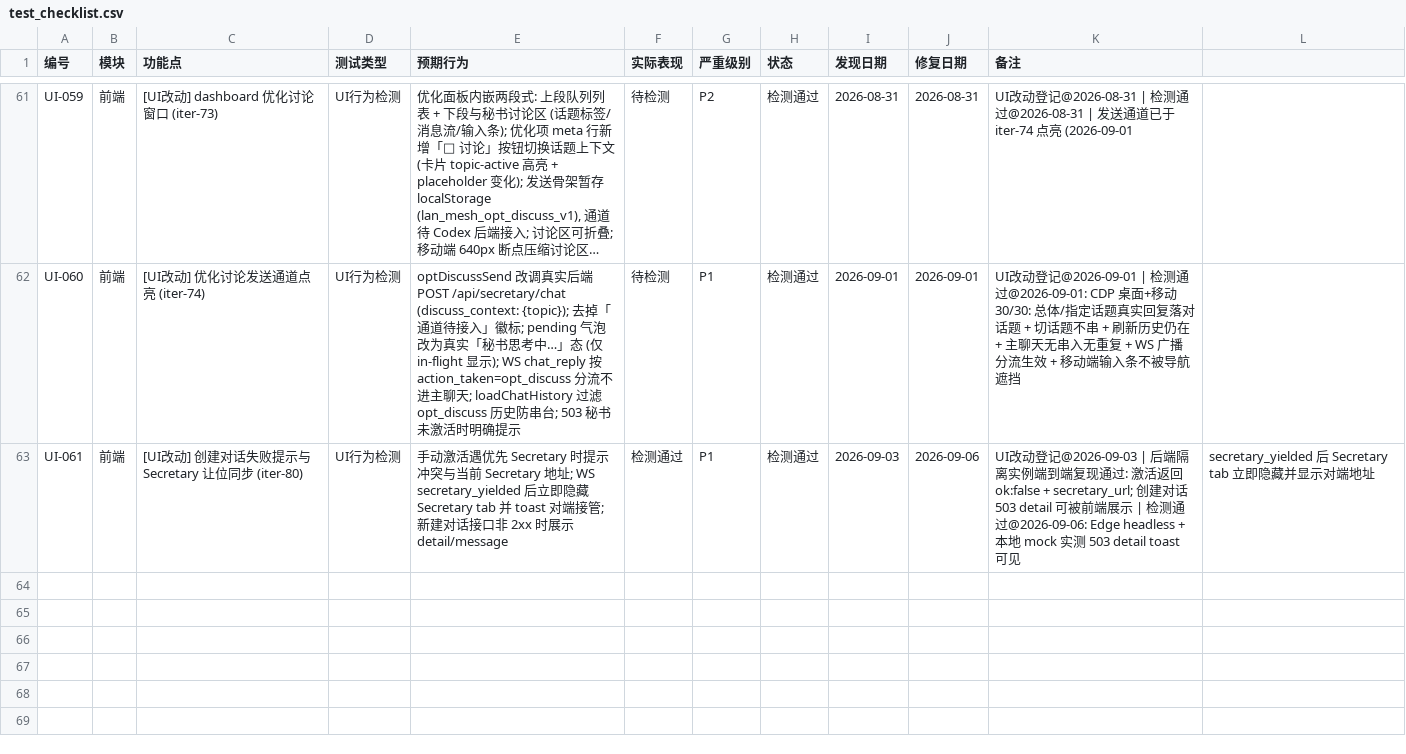
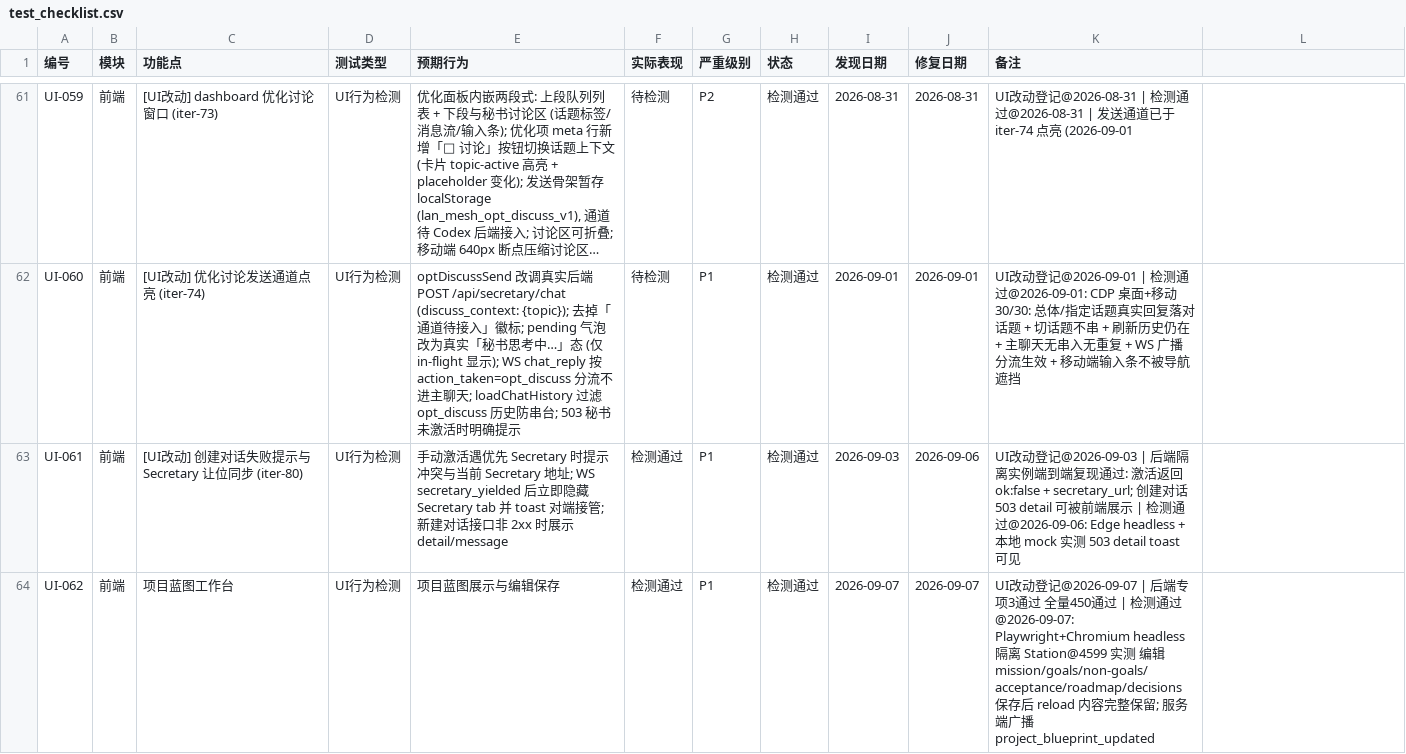
Before and after one commit to targalian/Personal-distributed-workstation, a CSV file: test_bug/test_checklist.csv, drawn as a sheet; only a part is shown, gaps mark what is left out; long unchanged cells end in …; the diff names each change by its address in the sheet, - before the commit and + after, or states it on an @@ line.

Commit message:
chore(station): iter-89 代码变更同步

```diff
--- a/test_bug/test_checklist.csv
+++ b/test_bug/test_checklist.csv
-L63: secretary_yielded 后 Secretary tab 立即隐藏并显示对端地址
+L63: (empty)
+row 64: UI-062 | 前端 | 项目蓝图工作台 | UI行为检测 | 项目蓝图展示与编辑保存 | 检测通过 | P1 | 检测通过 | 2026-09-07 | 2026-09-07 | UI改动登记@2026-09-07 | 后端专项3通过 全量450通过 | 检测通过@2026-09-07: Playwright+Chromium headless 隔离 Station@4599 实测 编辑 mission/goals/non-goals/acceptance/roadmap/decisions 保存后 reload 内容完整保留; 服务端广播 project_blueprint_updated
```
Also changed, not shown: 20 other files.
